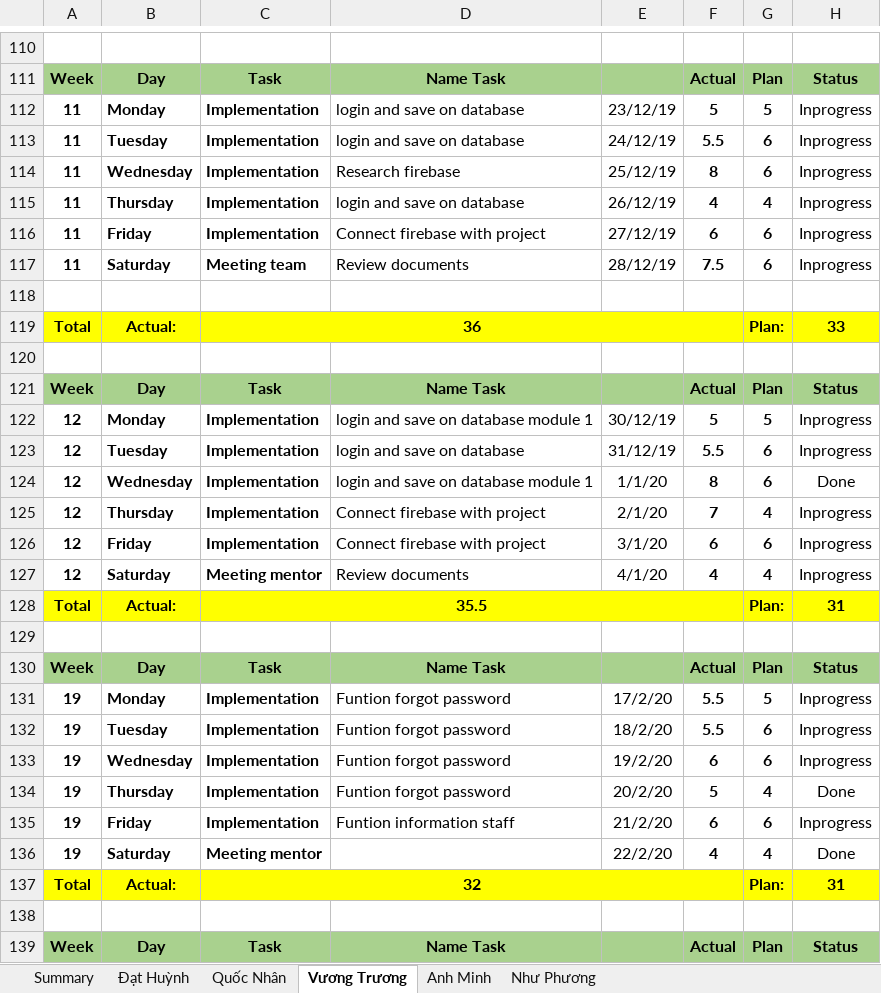
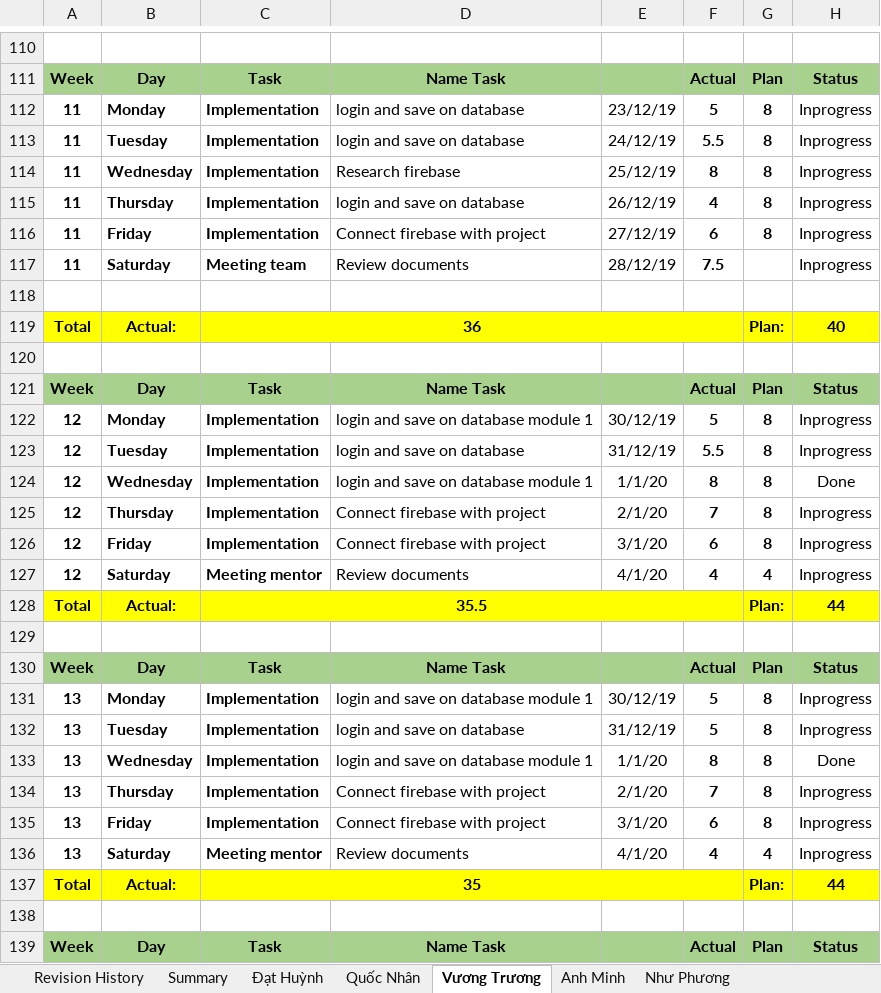
Before and after one commit to DamianHuynh/Capstone-Project, an Excel workbook: Improgress/4. Timelog/PM_TimeLog.xlsx, sheet Vương Trương, drawn as a sheet; only a part is shown, gaps mark what is left out; values as stored, in another font and other column widths than the file's, no borders; removed rows and columns are numbered as before the commit, all else as after; the diff covers the shown part only; the diff names each change by its address in the sheet, - before the commit and + after, or states it on an @@ line.

```diff
--- a/Improgress/4. Timelog/PM_TimeLog.xlsx (sheet Vương Trương)
+++ b/Improgress/4. Timelog/PM_TimeLog.xlsx (sheet Vương Trương)
+sheet tab: Revision History
-G112: 5
+G112: 8
-G113:G114: 6
+G113:G114: 8
-G115: 4
+G115: 8
-G116: 6
+G116: 8
-G117: 6
+G117: (empty)
-H119: 33
+H119: 40
-G122: 5
+G122: 8
-G123:G124: 6
+G123:G124: 8
-G125: 4
+G125: 8
-G126: 6
+G126: 8
-H128: 31
+H128: 44
-row 131: 19 | Monday | Implementation | Funtion forgot password | 17/2/20 | 5.5 | 5 | Inprogress
-row 132: 19 | Tuesday | Implementation | Funtion forgot password | 18/2/20 | 5.5 | 6 | Inprogress
-row 133: 19 | Wednesday | Implementation | Funtion forgot password | 19/2/20 | 6 | 6 | Inprogress
-row 134: 19 | Thursday | Implementation | Funtion forgot password | 20/2/20 | 5 | 4 | Done
+row 131: 13 | Monday | Implementation | login and save on database module 1 | 30/12/19 | 5 | 8 | Inprogress
+row 132: 13 | Tuesday | Implementation | login and save on database | 31/12/19 | 5 | 8 | Inprogress
+row 133: 13 | Wednesday | Implementation | login and save on database module 1 | 1/1/20 | 8 | 8 | Done
+row 134: 13 | Thursday | Implementation | Connect firebase with project | 2/1/20 | 7 | 8 | Inprogress
-A135:A136: 19
+A135:A136: 13
-D135: Funtion information staff
+D135: Connect firebase with project
-E135: 21/2/20
+E135: 3/1/20
-G135: 6
+G135: 8
-D136: (empty)
+D136: Review documents
-E136: 22/2/20
+E136: 4/1/20
-H136: Done
+H136: Inprogress
-C137: 32
+C137: 35
-H137: 31
+H137: 44
```
Also changed, not shown: 69 added rows, 42 removed rows, 14 moved rows and 67 edited cells elsewhere in this sheet, sheet Summary, sheet Như Phương, sheet Đạt Huỳnh, sheet Anh Minh, sheet Quốc Nhân, formulas that keep their value, charts or pictures, Improgress/2. Artifact and Deliverable/DetailDesign & Architect/Design/DE_MessageList_Ver1.0.xlsx, Improgress/2. Artifact and Deliverable/Project Monitoring and Control/Module 1/PM_Module1_Ver1.0.xlsx, 5 other files.
